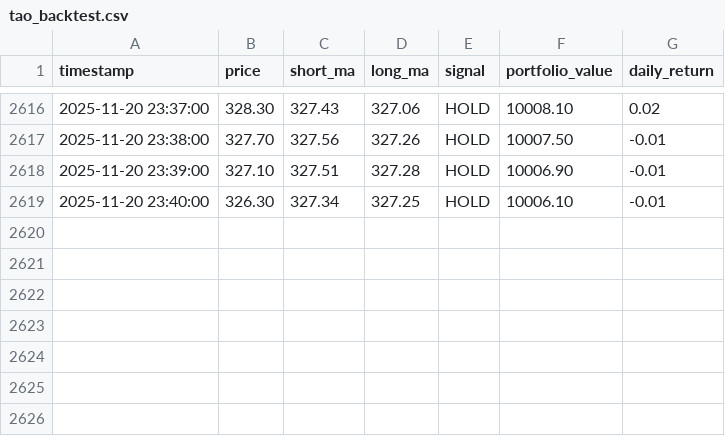
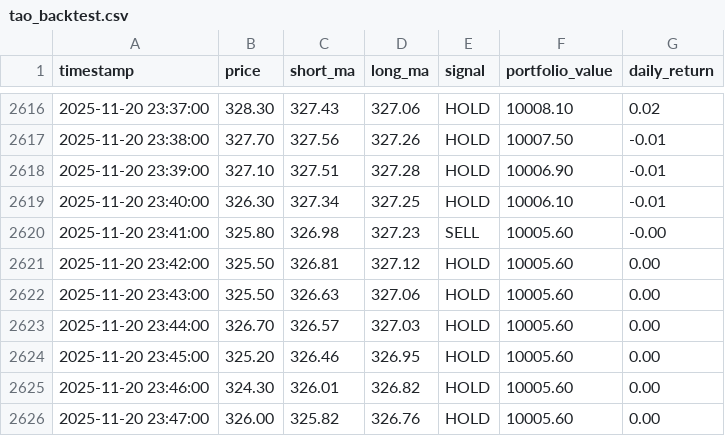
Before and after one commit to wizarddevpro/trading-bot, a CSV file: data/tao_backtest.csv, drawn as a sheet; only a part is shown, gaps mark what is left out; the diff names each change by its address in the sheet, - before the commit and + after, or states it on an @@ line.

Commit message:
update history and signals history

```diff
--- a/data/tao_backtest.csv
+++ b/data/tao_backtest.csv
+row 2620: 2025-11-20 23:41:00 | 325.80 | 326.98 | 327.23 | SELL | 10005.60 | -0.00
+row 2621: 2025-11-20 23:42:00 | 325.50 | 326.81 | 327.12 | HOLD | 10005.60 | 0.00
+row 2622: 2025-11-20 23:43:00 | 325.50 | 326.63 | 327.06 | HOLD | 10005.60 | 0.00
+row 2623: 2025-11-20 23:44:00 | 326.70 | 326.57 | 327.03 | HOLD | 10005.60 | 0.00
+row 2624: 2025-11-20 23:45:00 | 325.20 | 326.46 | 326.95 | HOLD | 10005.60 | 0.00
+row 2625: 2025-11-20 23:46:00 | 324.30 | 326.01 | 326.82 | HOLD | 10005.60 | 0.00
+row 2626: 2025-11-20 23:47:00 | 326.00 | 325.82 | 326.76 | HOLD | 10005.60 | 0.00
```
Also changed, not shown: 10 other files.
